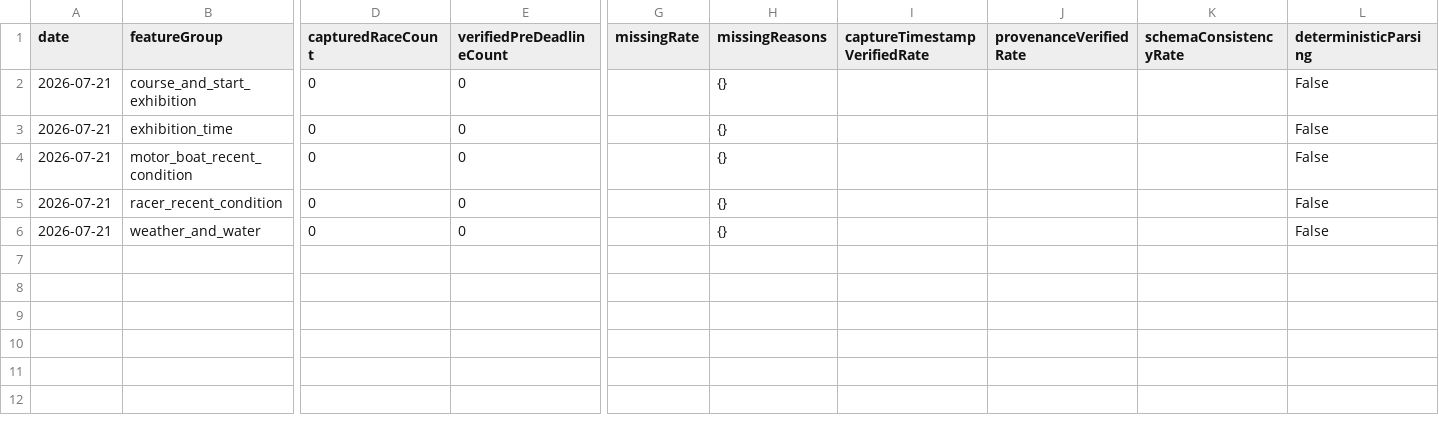
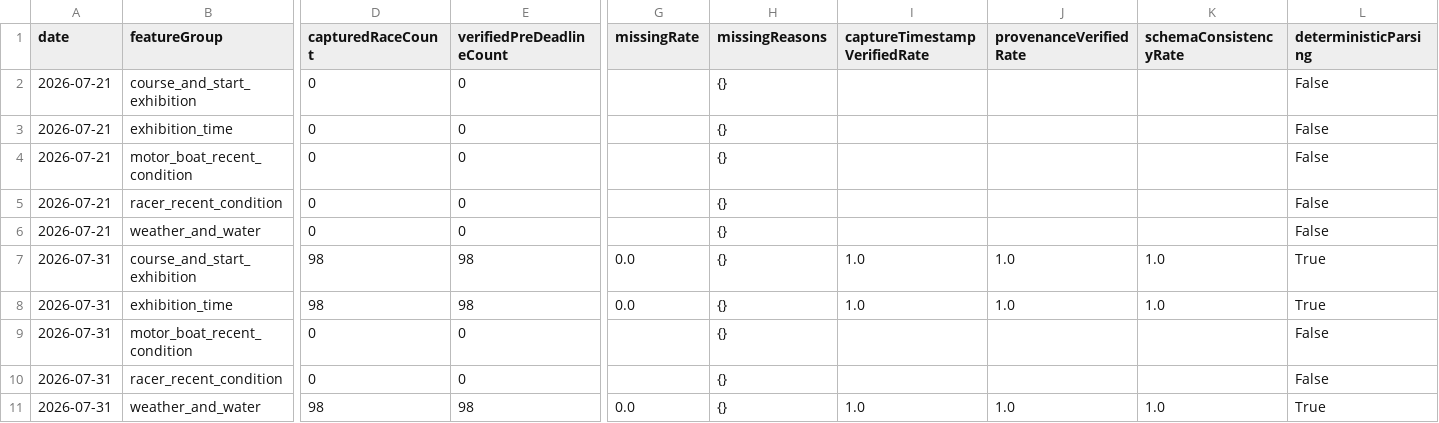
Before and after one commit to sasaki202020/boatrace-ai, a CSV file: reports/feature_forward/feature_quality_daily.csv, drawn as a sheet; only a part is shown, gaps mark what is left out; rows hold the shown columns only; the diff names each change by its address in the sheet, - before the commit and + after, or states it on an @@ line.

Commit message:
fix: align feature evaluation with live schema

```diff
--- a/reports/feature_forward/feature_quality_daily.csv
+++ b/reports/feature_forward/feature_quality_daily.csv
+row 7: 2026-07-31 | course_and_start_exhibition | 98 | 98 | 0.0 | {} | 1.0 | 1.0 | 1.0 | True
+row 8: 2026-07-31 | exhibition_time | 98 | 98 | 0.0 | {} | 1.0 | 1.0 | 1.0 | True
+row 9: 2026-07-31 | motor_boat_recent_condition | 0 | 0 |  | {} |  |  |  | False
+row 10: 2026-07-31 | racer_recent_condition | 0 | 0 |  | {} |  |  |  | False
+row 11: 2026-07-31 | weather_and_water | 98 | 98 | 0.0 | {} | 1.0 | 1.0 | 1.0 | True
```
Also changed, not shown: 6 other files.
